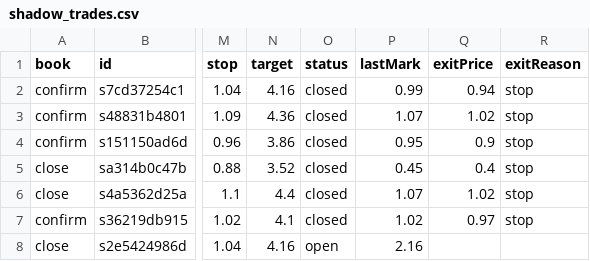
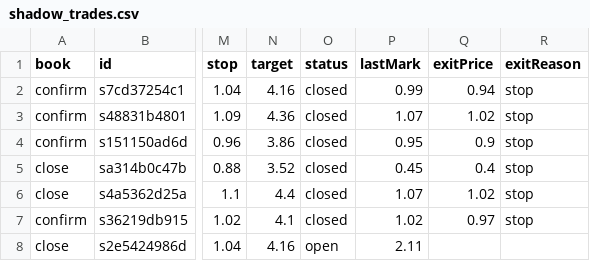
Before and after one commit to juanpameza/mrt-paper-sim, a CSV file: shadow_trades.csv, drawn as a sheet; only a part is shown, gaps mark what is left out; the diff names each change by its address in the sheet, - before the commit and + after, or states it on an @@ line.

```diff
--- a/shadow_trades.csv
+++ b/shadow_trades.csv
-P8 (lastMark): 2.16
+P8 (lastMark): 2.11
```
Also changed, not shown: scan.csv, signals_trades.csv, 5 other files.
